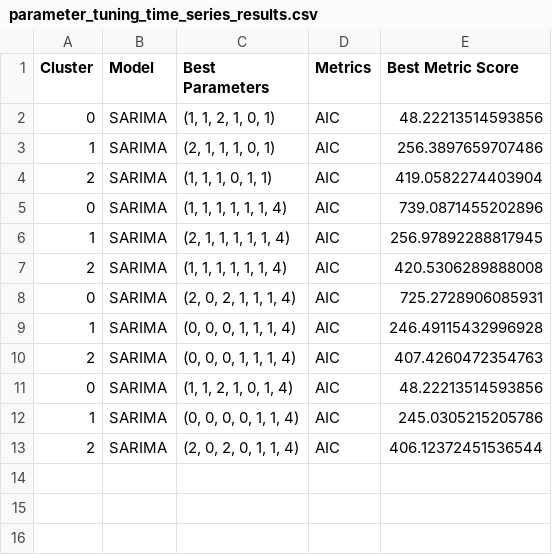
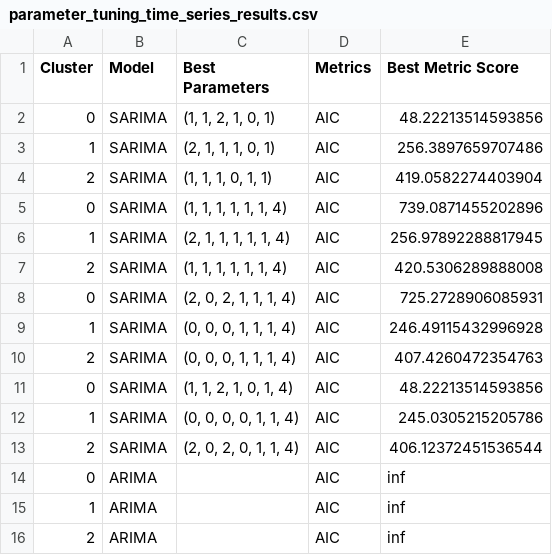
Before and after one commit to CHZY-1/Precipitation_Forecasting_with_Geospatial_data, a CSV file: parameter_tuning_time_series_results.csv, drawn as a sheet.

```diff
--- a/parameter_tuning_time_series_results.csv
+++ b/parameter_tuning_time_series_results.csv
@@ -13 +13,4 @@ Cluster,Model,Best Parameters,Metrics,Best Metric Score
 2,SARIMA,"(2, 0, 2, 0, 1, 1, 4)",AIC,406.12372451536544
+0,ARIMA,,AIC,inf
+1,ARIMA,,AIC,inf
+2,ARIMA,,AIC,inf
```
Also changed, not shown: 1 other file.
